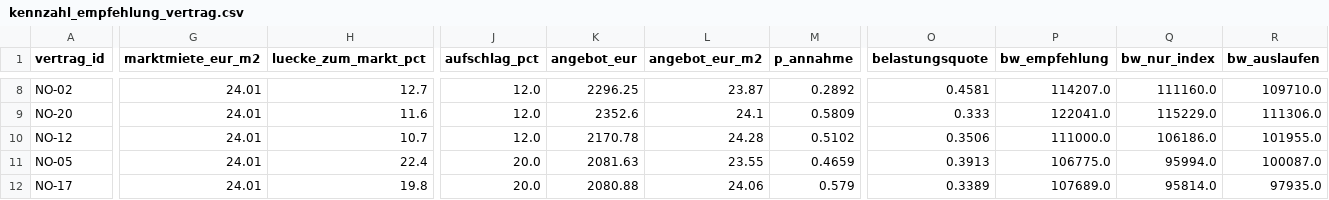
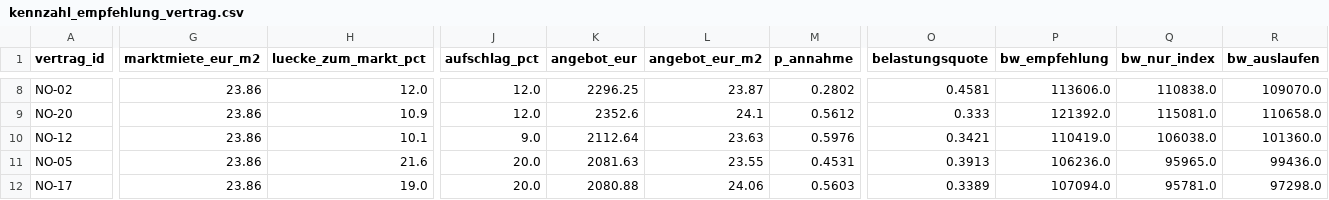
Before and after one commit to TaoWao-dev/AdvancedDataMangement_Project_Auto-Landlord, a CSV file: data/processed/kennzahl_empfehlung_vertrag.csv, drawn as a sheet; only a part is shown, gaps mark what is left out; the diff covers the shown part only; the diff names each change by its address in the sheet, - before the commit and + after, or states it on an @@ line.

```diff
--- a/data/processed/kennzahl_empfehlung_vertrag.csv
+++ b/data/processed/kennzahl_empfehlung_vertrag.csv
-G8:G12 (marktmiete_eur_m2): 24.01
+G8:G12 (marktmiete_eur_m2): 23.86
-H8 (luecke_zum_markt_pct): 12.7
+H8 (luecke_zum_markt_pct): 12.0
-M8 (p_annahme): 0.2892
+M8 (p_annahme): 0.2802
-P8 (bw_empfehlung): 114207.0
+P8 (bw_empfehlung): 113606.0
-Q8 (bw_nur_index): 111160.0
+Q8 (bw_nur_index): 110838.0
-R8 (bw_auslaufen): 109710.0
+R8 (bw_auslaufen): 109070.0
-H9 (luecke_zum_markt_pct): 11.6
+H9 (luecke_zum_markt_pct): 10.9
-M9 (p_annahme): 0.5809
+M9 (p_annahme): 0.5612
-P9 (bw_empfehlung): 122041.0
+P9 (bw_empfehlung): 121392.0
-Q9 (bw_nur_index): 115229.0
+Q9 (bw_nur_index): 115081.0
-R9 (bw_auslaufen): 111306.0
+R9 (bw_auslaufen): 110658.0
-H10 (luecke_zum_markt_pct): 10.7
+H10 (luecke_zum_markt_pct): 10.1
-J10 (aufschlag_pct): 12.0
+J10 (aufschlag_pct): 9.0
-K10 (angebot_eur): 2170.78
+K10 (angebot_eur): 2112.64
-L10 (angebot_eur_m2): 24.28
+L10 (angebot_eur_m2): 23.63
-M10 (p_annahme): 0.5102
+M10 (p_annahme): 0.5976
-O10 (belastungsquote): 0.3506
+O10 (belastungsquote): 0.3421
-P10 (bw_empfehlung): 111000.0
+P10 (bw_empfehlung): 110419.0
-Q10 (bw_nur_index): 106186.0
+Q10 (bw_nur_index): 106038.0
-R10 (bw_auslaufen): 101955.0
+R10 (bw_auslaufen): 101360.0
-H11 (luecke_zum_markt_pct): 22.4
+H11 (luecke_zum_markt_pct): 21.6
-M11 (p_annahme): 0.4659
+M11 (p_annahme): 0.4531
-P11 (bw_empfehlung): 106775.0
+P11 (bw_empfehlung): 106236.0
-Q11 (bw_nur_index): 95994.0
+Q11 (bw_nur_index): 95965.0
-R11 (bw_auslaufen): 100087.0
+R11 (bw_auslaufen): 99436.0
-H12 (luecke_zum_markt_pct): 19.8
+H12 (luecke_zum_markt_pct): 19.0
-M12 (p_annahme): 0.579
+M12 (p_annahme): 0.5603
-P12 (bw_empfehlung): 107689.0
+P12 (bw_empfehlung): 107094.0
-Q12 (bw_nur_index): 95814.0
+Q12 (bw_nur_index): 95781.0
-R12 (bw_auslaufen): 97935.0
+R12 (bw_auslaufen): 97298.0
```
Also changed, not shown: 108 edited cells elsewhere in this file, data/processed/kennzahl_abdeckung.csv, data/processed/kennzahl_anbietertyp.csv, 12 other files.
